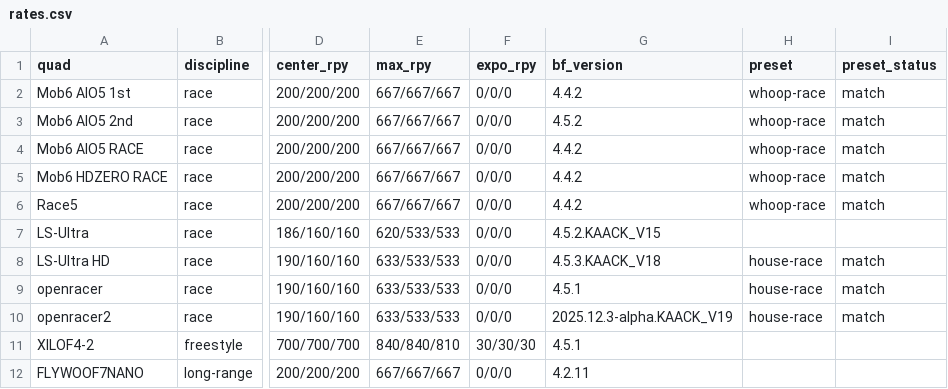
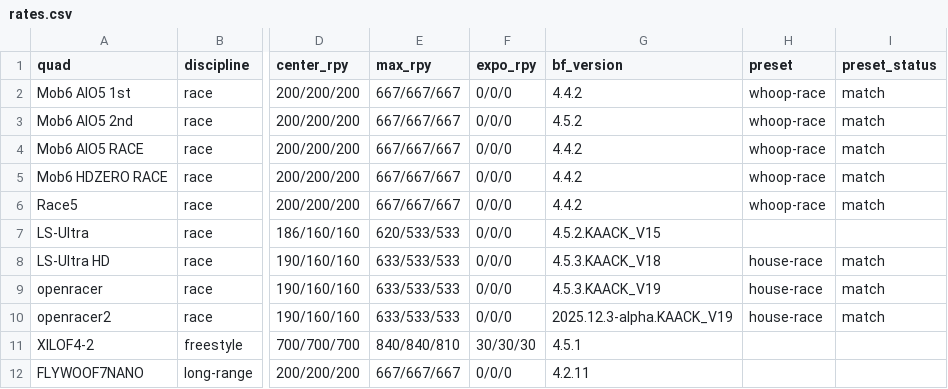
Before and after one commit to irom77/fpv_cli_dumps, a CSV file: rates.csv, drawn as a sheet; only a part is shown, gaps mark what is left out; the diff names each change by its address in the sheet, - before the commit and + after, or states it on an @@ line.

```diff
--- a/rates.csv
+++ b/rates.csv
-G9 (bf_version): 4.5.1
+G9 (bf_version): 4.5.3.KAACK_V19
```
Also changed, not shown: compliance_freedom_spec.csv, fpv_quads.csv, 15 other files.
